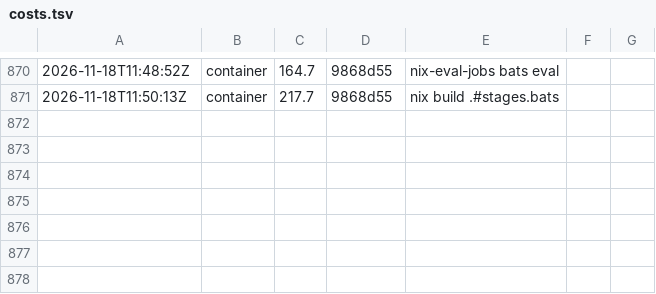
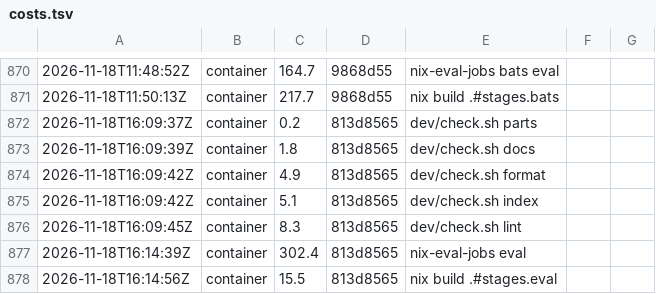
Before and after one commit to Kompismoln/o11n, a TSV file: dev/costs.tsv, drawn as a sheet; only a part is shown, gaps mark what is left out.

```diff
--- a/dev/costs.tsv
+++ b/dev/costs.tsv
@@ -871 +871,8 @@
 2026-11-18T11:50:13Z	container	217.7	9868d55	nix build .#stages.bats
+2026-11-18T16:09:37Z	container	0.2	813d8565	dev/check.sh parts
+2026-11-18T16:09:39Z	container	1.8	813d8565	dev/check.sh docs
+2026-11-18T16:09:42Z	container	4.9	813d8565	dev/check.sh format
+2026-11-18T16:09:42Z	container	5.1	813d8565	dev/check.sh index
+2026-11-18T16:09:45Z	container	8.3	813d8565	dev/check.sh lint
+2026-11-18T16:14:39Z	container	302.4	813d8565	nix-eval-jobs eval
+2026-11-18T16:14:56Z	container	15.5	813d8565	nix build .#stages.eval
```
Also changed, not shown: 10 other files.
